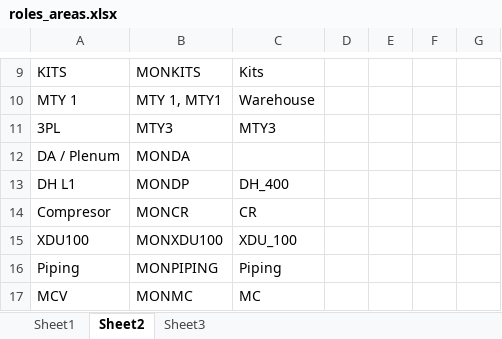
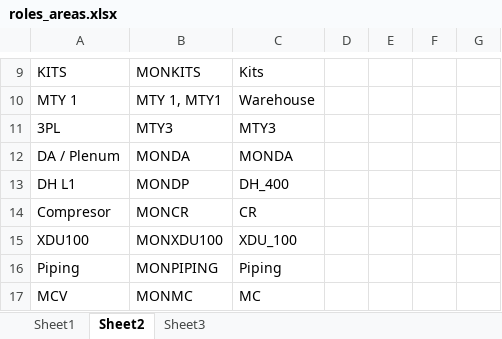
Before and after one commit to MiguelCarranza414/Mapa-Interativo, an Excel workbook: data/roles_areas.xlsx, sheet Sheet2, drawn as a sheet; only a part is shown, gaps mark what is left out; values as stored, in another font and other column widths than the file's, no borders; table styles not drawn; the diff names each change by its address in the sheet, - before the commit and + after, or states it on an @@ line.

Commit message:
Highlights MONDA

```diff
--- a/data/roles_areas.xlsx (sheet Sheet2)
+++ b/data/roles_areas.xlsx (sheet Sheet2)
-C12: (empty)
+C12: MONDA
```
Also changed, not shown: sheet Sheet3, 1 other file.
